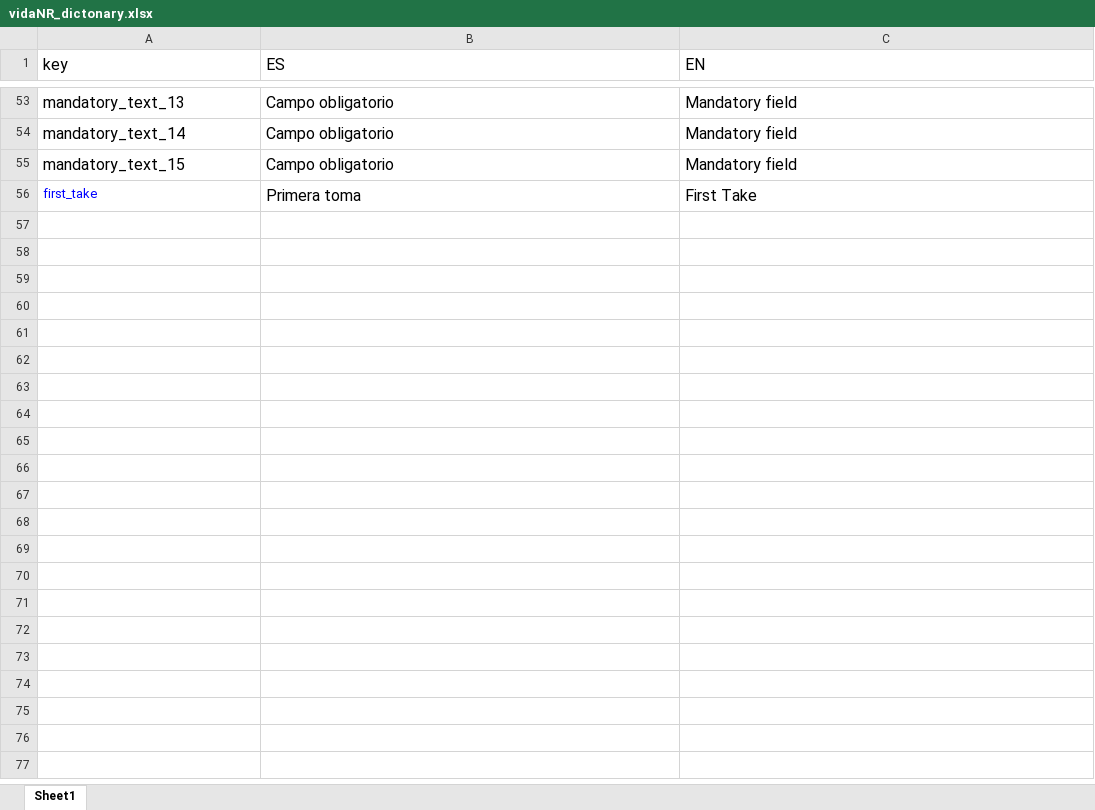
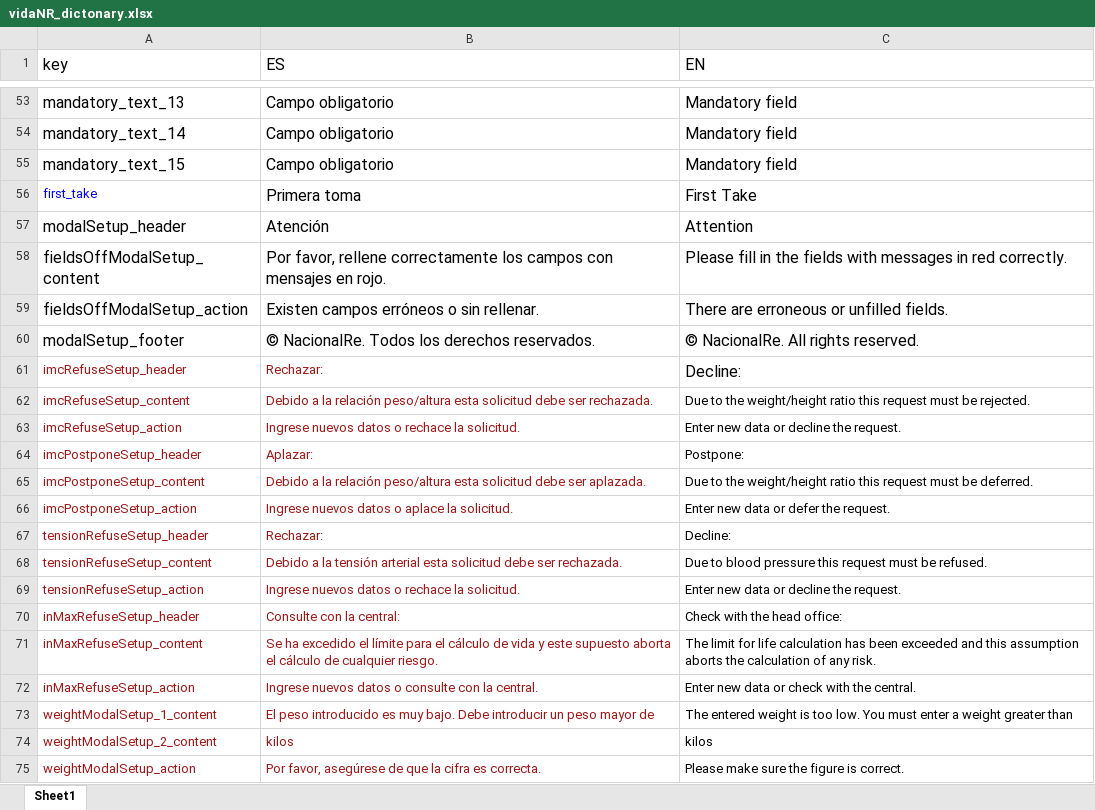
Before and after one commit to juantxocruz/webpack-VidaNr, an Excel workbook: src/data/vidaNR_dictonary.xlsx, sheet Sheet1, drawn as a sheet; only a part is shown, gaps mark what is left out; values as stored, in another font and other column widths than the file's, no borders; the diff covers the shown part only; the diff names each change by its address in the sheet, - before the commit and + after, or states it on an @@ line.

Commit message:
before modal setup

```diff
--- a/src/data/vidaNR_dictonary.xlsx (sheet Sheet1)
+++ b/src/data/vidaNR_dictonary.xlsx (sheet Sheet1)
+row 57: modalSetup_header | Atención | Attention
+row 58: fieldsOffModalSetup_content | Por favor, rellene correctamente los campos con mensajes en rojo. | Please fill in the fields with messages in red correctly.
+row 59: fieldsOffModalSetup_action | Existen campos erróneos o sin rellenar. | There are erroneous or unfilled fields.
+row 60: modalSetup_footer | © NacionalRe. Todos los derechos reservados. | © NacionalRe. All rights reserved.
+row 61: imcRefuseSetup_header | Rechazar: | Decline:
+row 62: imcRefuseSetup_content | Debido a la relación peso/altura esta solicitud debe ser rechazada. | Due to the weight/height ratio this request must be rejected.
+row 63: imcRefuseSetup_action | Ingrese nuevos datos o rechace la solicitud. | Enter new data or decline the request.
+row 64: imcPostponeSetup_header | Aplazar: | Postpone:
+row 65: imcPostponeSetup_content | Debido a la relación peso/altura esta solicitud debe ser aplazada. | Due to the weight/height ratio this request must be deferred.
+row 66: imcPostponeSetup_action | Ingrese nuevos datos o aplace la solicitud. | Enter new data or defer the request.
+row 67: tensionRefuseSetup_header | Rechazar: | Decline:
+row 68: tensionRefuseSetup_content | Debido a la tensión arterial esta solicitud debe ser rechazada. | Due to blood pressure this request must be refused.
+row 69: tensionRefuseSetup_action | Ingrese nuevos datos o rechace la solicitud. | Enter new data or decline the request.
+row 70: inMaxRefuseSetup_header | Consulte con la central: | Check with the head office:
+row 71: inMaxRefuseSetup_content | Se ha excedido el límite para el cálculo de vida y este supuesto aborta el cálculo de cualquier riesgo. | The limit for life calculation has been exceeded and this assumption aborts the calculation of any risk.
+row 72: inMaxRefuseSetup_action | Ingrese nuevos datos o consulte con la central. | Enter new data or check with the central.
+row 73: weightModalSetup_1_content | El peso introducido es muy bajo. Debe introducir un peso mayor de | The entered weight is too low. You must enter a weight greater than
+row 74: weightModalSetup_2_content | kilos | kilos
+row 75: weightModalSetup_action | Por favor, asegúrese de que la cifra es correcta. | Please make sure the figure is correct.
```
Also changed, not shown: 26 added rows elsewhere in this sheet, 5 other files.
